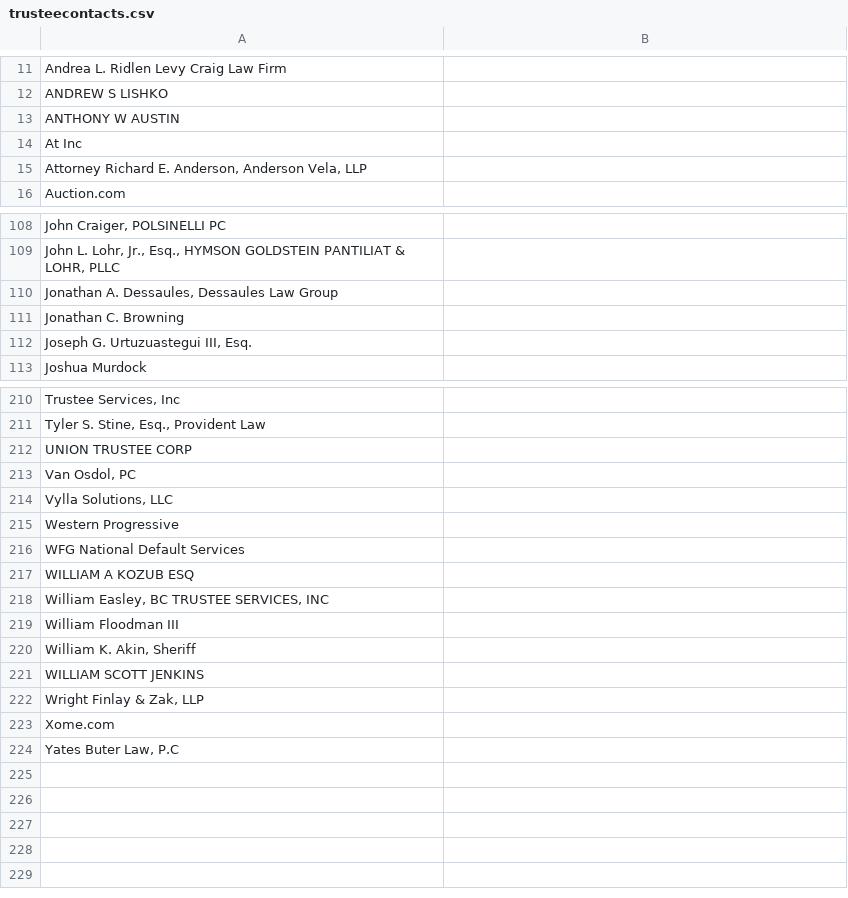
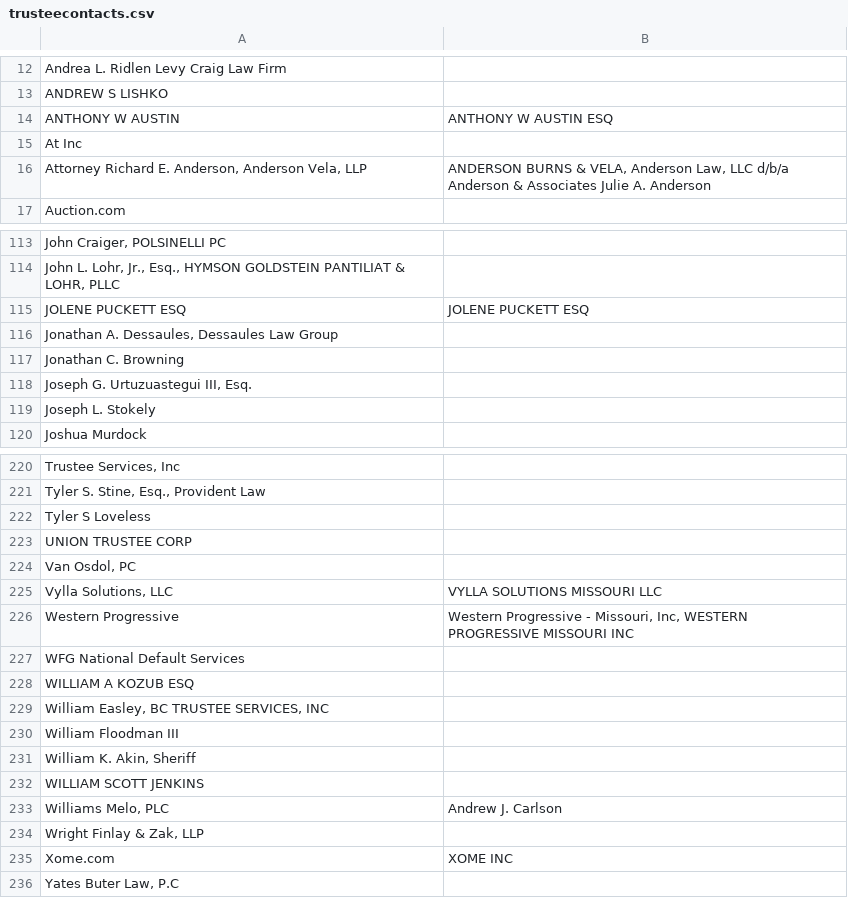
Before and after one commit to colleen-feaman/imports-to-salesforce, a CSV file: sf_data/trusteecontacts.csv, drawn as a sheet; only a part is shown, gaps mark what is left out; the diff covers the shown part only.

```diff
--- a/sf_data/trusteecontacts.csv
+++ b/sf_data/trusteecontacts.csv
@@ -12,5 +13,5 @@
 "ANDREW S LISHKO",""
-"ANTHONY W AUSTIN",""
+"ANTHONY W AUSTIN","ANTHONY W AUSTIN ESQ"
 "At Inc",""
-"Attorney Richard E. Anderson, Anderson Vela, LLP",""
+"Attorney Richard E. Anderson, Anderson Vela, LLP","ANDERSON BURNS & VELA, Anderson Law, LLC d/b/a Anderson & Associates Julie A. Anderson"
 "Auction.com",""
@@ -109,2 +114,3 @@
 "John L. Lohr, Jr., Esq., HYMSON GOLDSTEIN PANTILIAT & LOHR, PLLC",""
+"JOLENE PUCKETT ESQ","JOLENE PUCKETT ESQ"
 "Jonathan A. Dessaules, Dessaules Law Group",""
@@ -112,2 +118,3 @@
 "Joseph G. Urtuzuastegui III, Esq.",""
+"Joseph L. Stokely",""
 "Joshua Murdock",""
@@ -211,6 +221,7 @@
 "Tyler S. Stine, Esq., Provident Law",""
+"Tyler S Loveless",""
 "UNION TRUSTEE CORP",""
 "Van Osdol, PC",""
-"Vylla Solutions, LLC",""
-"Western Progressive",""
+"Vylla Solutions, LLC","VYLLA SOLUTIONS MISSOURI LLC"
+"Western Progressive","Western Progressive - Missouri, Inc, WESTERN PROGRESSIVE MISSOURI INC"
 "WFG National Default Services",""
@@ -221,4 +232,5 @@
 "WILLIAM SCOTT JENKINS",""
+"Williams Melo, PLC","Andrew J. Carlson"
 "Wright Finlay & Zak, LLP",""
-"Xome.com",""
+"Xome.com","XOME INC"
 "Yates Buter Law, P.C",""
```
Also changed, not shown: 8 added rows and 3 edited cells elsewhere in this file, sf_data/auctionlocations.csv, 11 other files.
